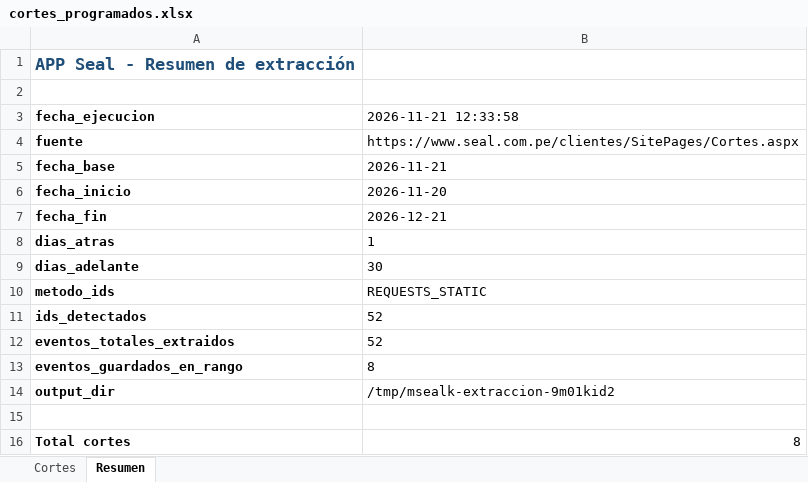
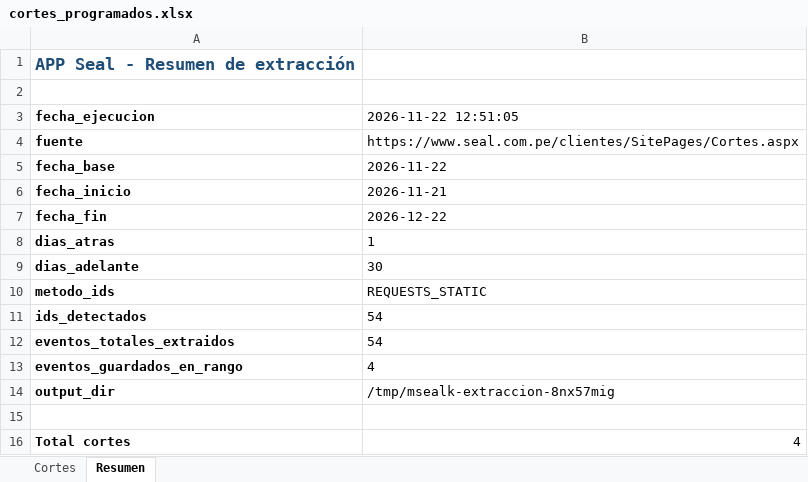
Before and after one commit to Majuel20/Msealk, an Excel workbook: datos/cortes_programados.xlsx, sheet Resumen, drawn as a sheet; values as stored, in another font and other column widths than the file's, no borders; the diff names each change by its address in the sheet, - before the commit and + after, or states it on an @@ line.

```diff
--- a/datos/cortes_programados.xlsx (sheet Resumen)
+++ b/datos/cortes_programados.xlsx (sheet Resumen)
-B3: 2026-11-21 12:33:58
+B3: 2026-11-22 12:51:05
-B5 (2026-11-22 12:51:05): 2026-11-21
+B5 (2026-11-22 12:51:05): 2026-11-22
-B6 (2026-11-22 12:51:05): 2026-11-20
+B6 (2026-11-22 12:51:05): 2026-11-21
-B7 (2026-11-22 12:51:05): 2026-12-21
+B7 (2026-11-22 12:51:05): 2026-12-22
-B11:B12 (2026-11-22 12:51:05): 52
+B11:B12 (2026-11-22 12:51:05): 54
-B13 (2026-11-22 12:51:05): 8
+B13 (2026-11-22 12:51:05): 4
-B14 (2026-11-22 12:51:05): /tmp/msealk-extraccion-9m01kid2
+B14 (2026-11-22 12:51:05): /tmp/msealk-extraccion-8nx57mig
-B16 (2026-11-22 12:51:05): 8
+B16 (2026-11-22 12:51:05): 4
```
Also changed, not shown: sheet Cortes, 3 other files.
